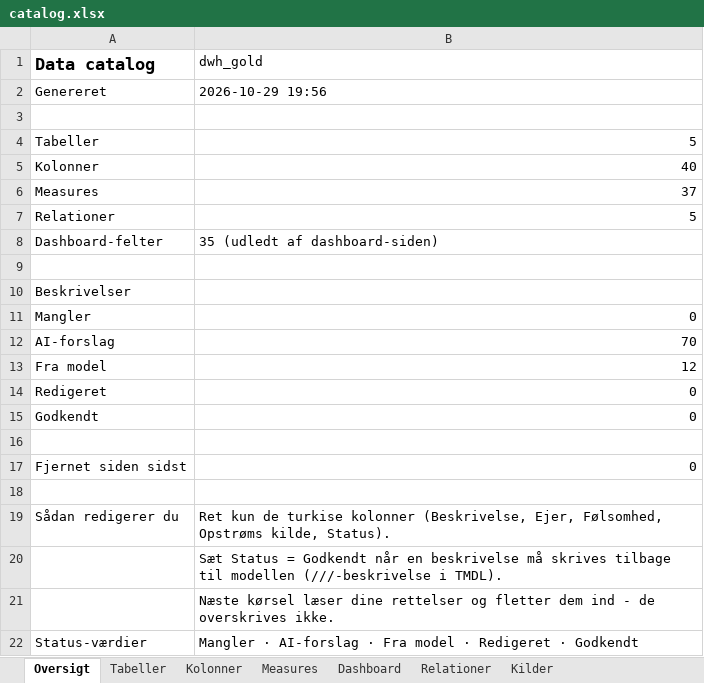
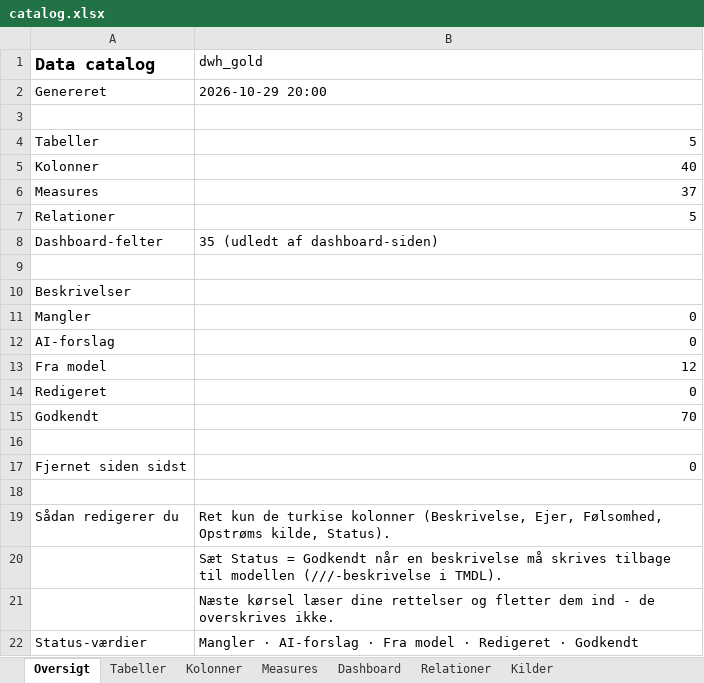
Before and after one commit to Forza20/Datamodellering, an Excel workbook: output/dwh_gold/docs/catalog.xlsx, sheet Oversigt, drawn as a sheet; values as stored, in another font and other column widths than the file's, no borders; the diff names each change by its address in the sheet, - before the commit and + after, or states it on an @@ line.

```diff
--- a/output/dwh_gold/docs/catalog.xlsx (sheet Oversigt)
+++ b/output/dwh_gold/docs/catalog.xlsx (sheet Oversigt)
-B2 (dwh_gold): 2026-10-29 19:56
+B2 (dwh_gold): 2026-10-29 20:00
-B12 (dwh_gold): 70
+B12 (dwh_gold): 0
-B15 (dwh_gold): 0
+B15 (dwh_gold): 70
```
Also changed, not shown: sheet Kolonner, sheet Measures, sheet Tabeller, 7 other files.
